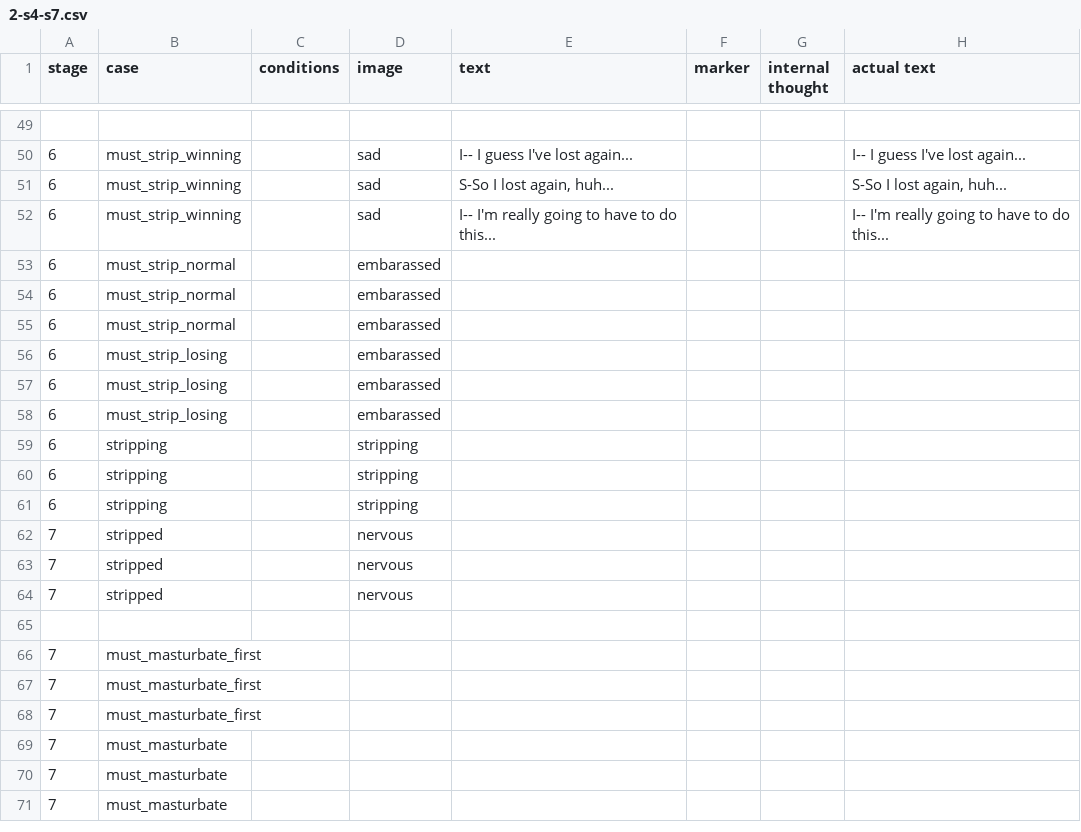
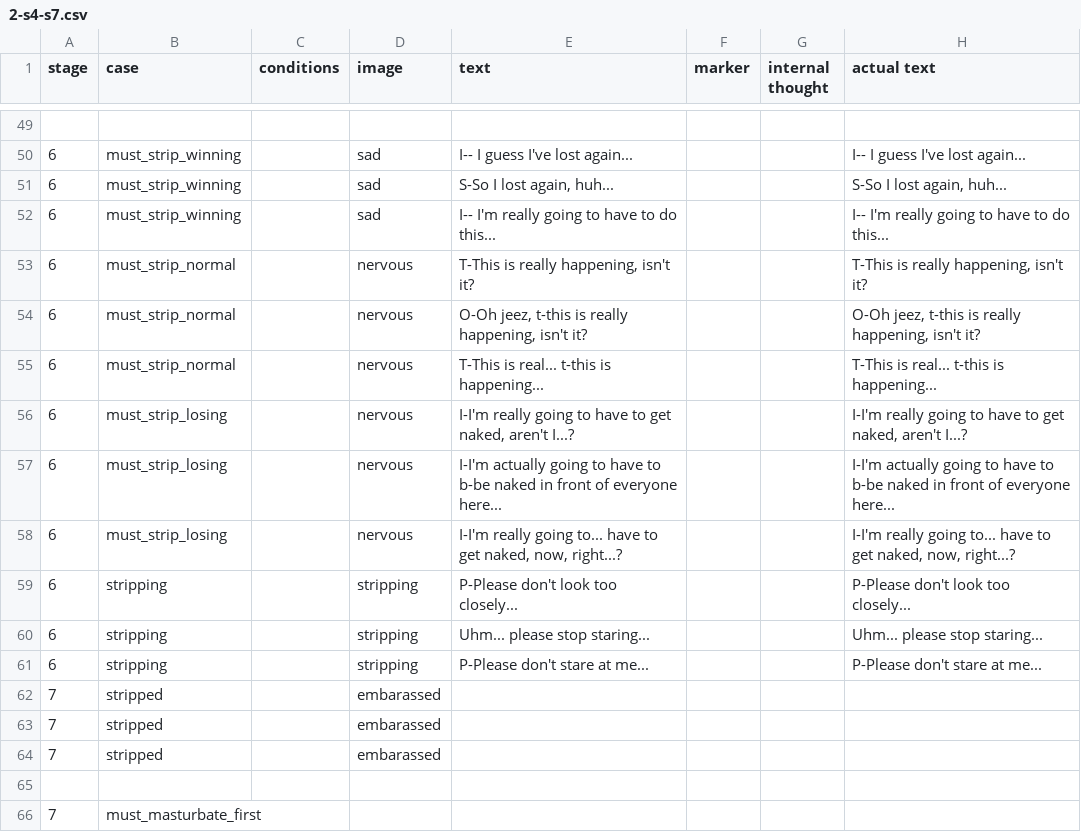
Before and after one commit to mechaman111/spnati, a CSV file: opponents/sayori/csvs/2-s4-s7.csv, drawn as a sheet; only a part is shown, gaps mark what is left out; the shorter side is filled out with more unchanged rows.

Commit message:
Sayori: continue working on lines

```diff
--- a/opponents/sayori/csvs/2-s4-s7.csv
+++ b/opponents/sayori/csvs/2-s4-s7.csv
@@ -52,14 +52,14 @@ stage,case,conditions,image,text,marker,internal thought,actual text
 6,must_strip_winning,,sad,I-- I'm really going to have to do this...,,,I-- I'm really going to have to do this...
-6,must_strip_normal,,embarassed
-6,must_strip_normal,,embarassed
-6,must_strip_normal,,embarassed
-6,must_strip_losing,,embarassed
-6,must_strip_losing,,embarassed
-6,must_strip_losing,,embarassed
-6,stripping,,stripping
-6,stripping,,stripping
-6,stripping,,stripping
-7,stripped,,nervous
-7,stripped,,nervous
-7,stripped,,nervous
+6,must_strip_normal,,nervous,"T-This is really happening, isn't it?",,,"T-This is really happening, isn't it?"
+6,must_strip_normal,,nervous,"O-Oh jeez, t-this is really happening, isn't it?",,,"O-Oh jeez, t-this is really happening, isn't it?"
+6,must_strip_normal,,nervous,T-This is real... t-this is happening...,,,T-This is real... t-this is happening...
+6,must_strip_losing,,nervous,"I-I'm really going to have to get naked, aren't I...?",,,"I-I'm really going to have to get naked, aren't I...?"
+6,must_strip_losing,,nervous,I-I'm actually going to have to b-be naked in front of everyone here...,,,I-I'm actually going to have to b-be naked in front of everyone here...
+6,must_strip_losing,,nervous,"I-I'm really going to... have to get naked, now, right...?",,,"I-I'm really going to... have to get naked, now, right...?"
+6,stripping,,stripping,P-Please don't look too closely...,,,P-Please don't look too closely...
+6,stripping,,stripping,Uhm... please stop staring...,,,Uhm... please stop staring...
+6,stripping,,stripping,P-Please don't stare at me...,,,P-Please don't stare at me...
+7,stripped,,embarassed
+7,stripped,,embarassed
+7,stripped,,embarassed
 
```
Also changed, not shown: 2 other files.
